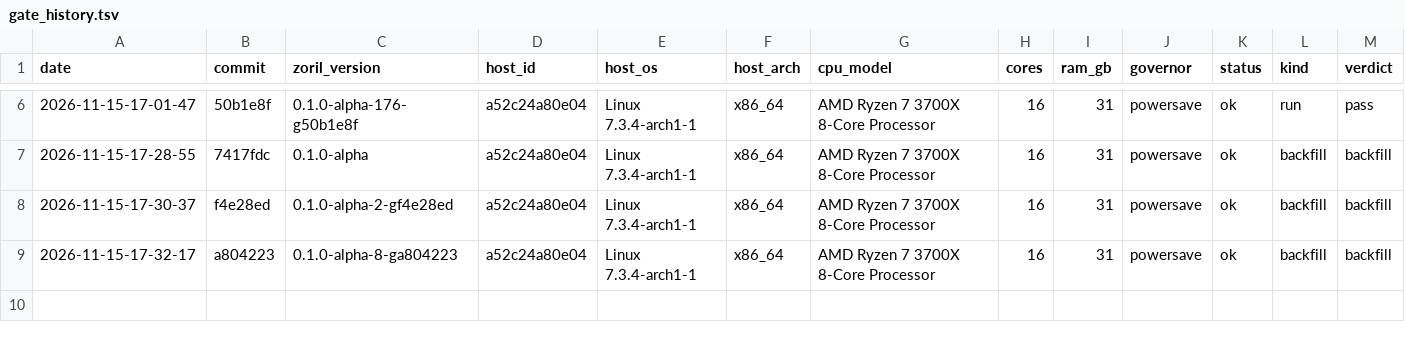
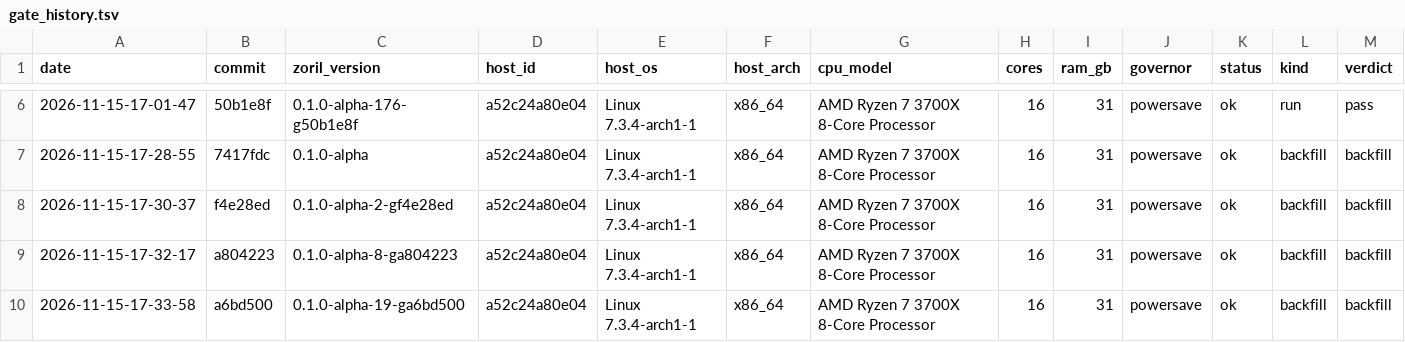
Before and after one commit to engenforge/zoril, a TSV file: gate_history.tsv, drawn as a sheet; only a part is shown, gaps mark what is left out; rows hold the shown columns only; the diff names each change by its address in the sheet, - before the commit and + after, or states it on an @@ line.

```diff
--- a/gate_history.tsv
+++ b/gate_history.tsv
+row 10: 2026-11-15-17-33-58 | a6bd500 | 0.1.0-alpha-19-ga6bd500 | a52c24a80e04 | Linux 7.3.4-arch1-1 | x86_64 | AMD Ryzen 7 3700X 8-Core Processor | 16 | 31 | powersave | ok | backfill | backfill
```
Also changed, not shown: speed_history.tsv.
